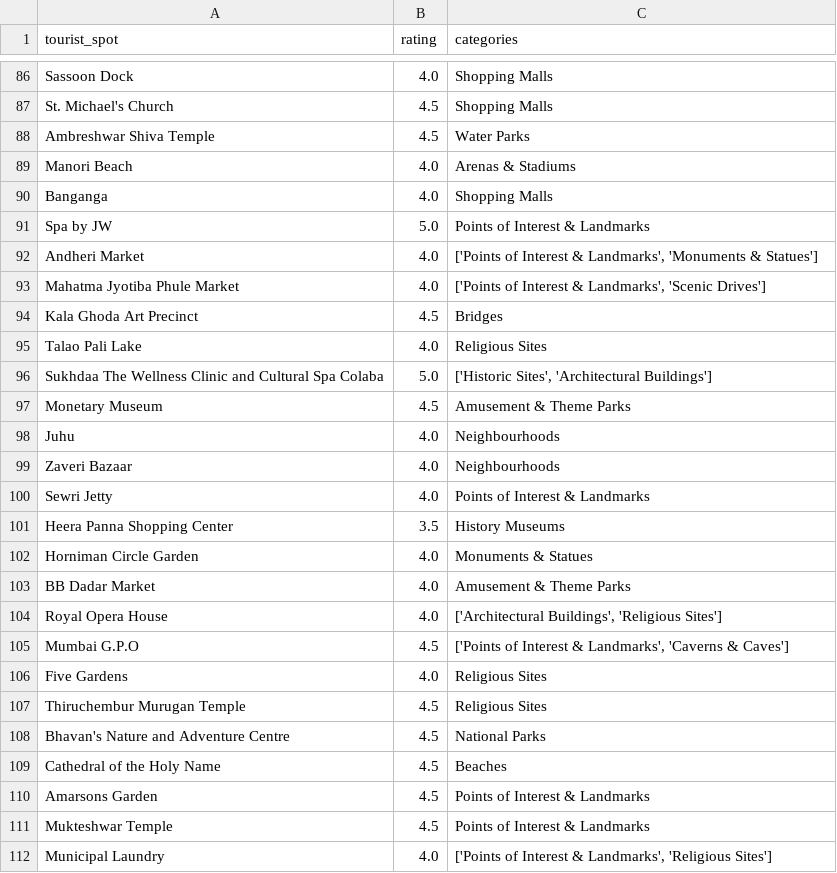
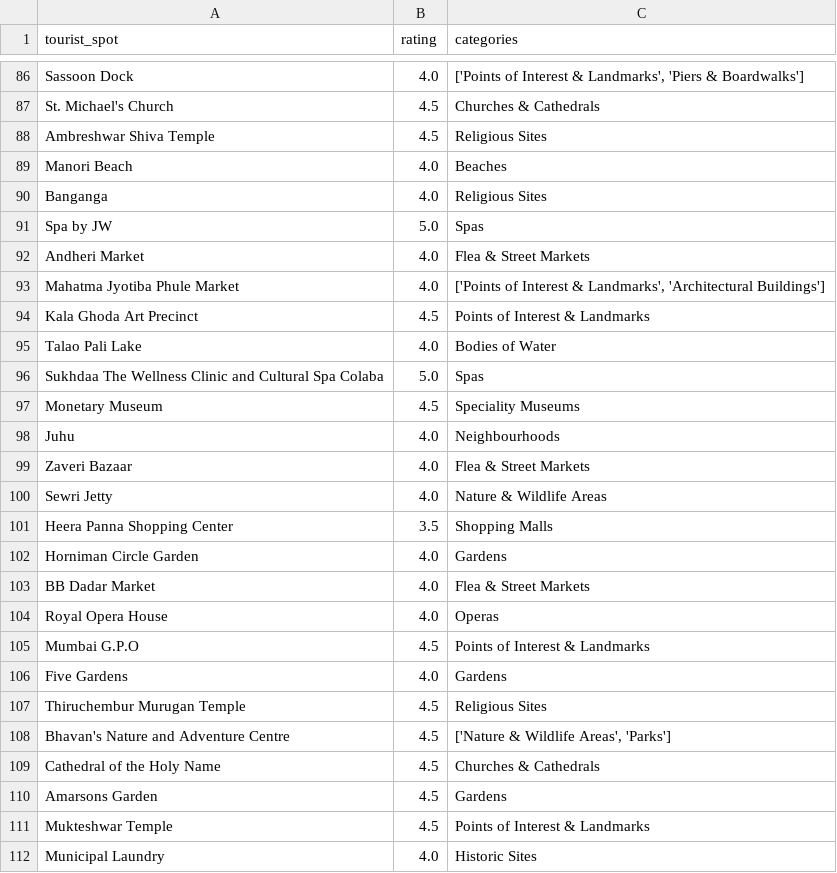
Before and after one commit to prachitibapat/tourist-recommender, a CSV file: csv/mumbai.csv, drawn as a sheet; only a part is shown, gaps mark what is left out; the diff covers the shown part only; the diff names each change by its address in the sheet, - before the commit and + after, or states it on an @@ line.

```diff
--- a/csv/mumbai.csv
+++ b/csv/mumbai.csv
-C86 (categories): Shopping Malls
+C86 (categories): ['Points of Interest & Landmarks', 'Piers & Boardwalks']
-C87 (categories): Shopping Malls
+C87 (categories): Churches & Cathedrals
-C88 (categories): Water Parks
+C88 (categories): Religious Sites
-C89 (categories): Arenas & Stadiums
+C89 (categories): Beaches
-C90 (categories): Shopping Malls
+C90 (categories): Religious Sites
-C91 (categories): Points of Interest & Landmarks
+C91 (categories): Spas
-C92 (categories): ['Points of Interest & Landmarks', 'Monuments & Statues']
+C92 (categories): Flea & Street Markets
-C93 (categories): …& Landmarks', 'Scenic Drives']
+C93 (categories): …& Landmarks', 'Architectural Buildings']
-C94 (categories): Bridges
+C94 (categories): Points of Interest & Landmarks
-C95 (categories): Religious Sites
+C95 (categories): Bodies of Water
-C96 (categories): ['Historic Sites', 'Architectural Buildings']
+C96 (categories): Spas
-C97 (categories): Amusement & Theme Parks
+C97 (categories): Speciality Museums
-C99 (categories): Neighbourhoods
+C99 (categories): Flea & Street Markets
-C100 (categories): Points of Interest & Landmarks
+C100 (categories): Nature & Wildlife Areas
-C101 (categories): History Museums
+C101 (categories): Shopping Malls
-C102 (categories): Monuments & Statues
+C102 (categories): Gardens
-C103 (categories): Amusement & Theme Parks
+C103 (categories): Flea & Street Markets
-C104 (categories): ['Architectural Buildings', 'Religious Sites']
+C104 (categories): Operas
-C105 (categories): ['Points of Interest & Landmarks', 'Caverns & Caves']
+C105 (categories): Points of Interest & Landmarks
-C106 (categories): Religious Sites
+C106 (categories): Gardens
-C108 (categories): National Parks
+C108 (categories): ['Nature & Wildlife Areas', 'Parks']
-C109 (categories): Beaches
+C109 (categories): Churches & Cathedrals
-C110 (categories): Points of Interest & Landmarks
+C110 (categories): Gardens
-C112 (categories): ['Points of Interest & Landmarks', 'Religious Sites']
+C112 (categories): Historic Sites
```
Also changed, not shown: 60 edited cells elsewhere in this file, 19 other files.
